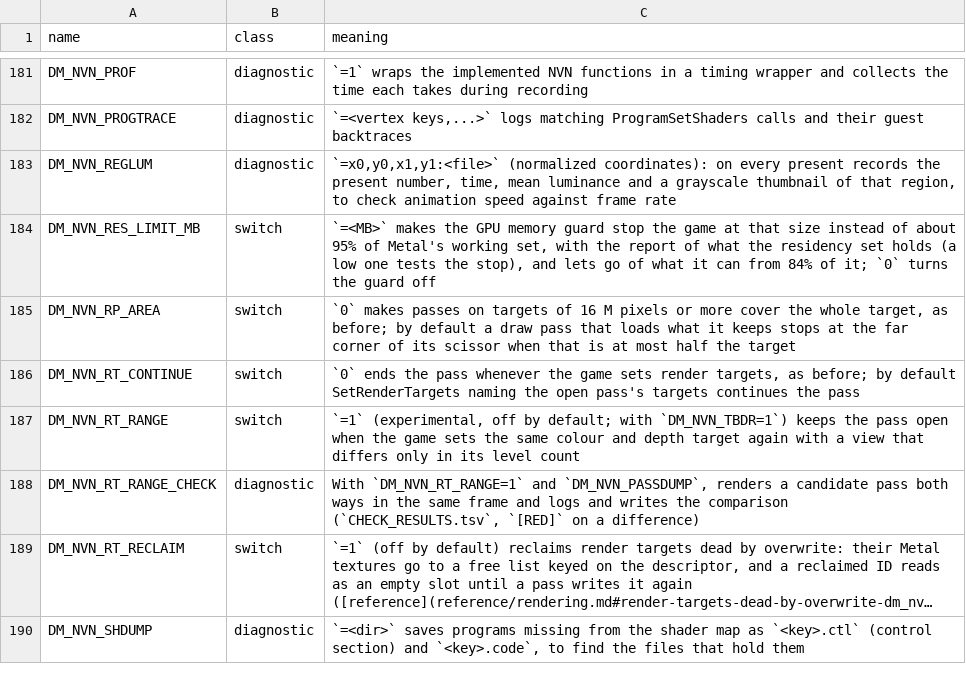
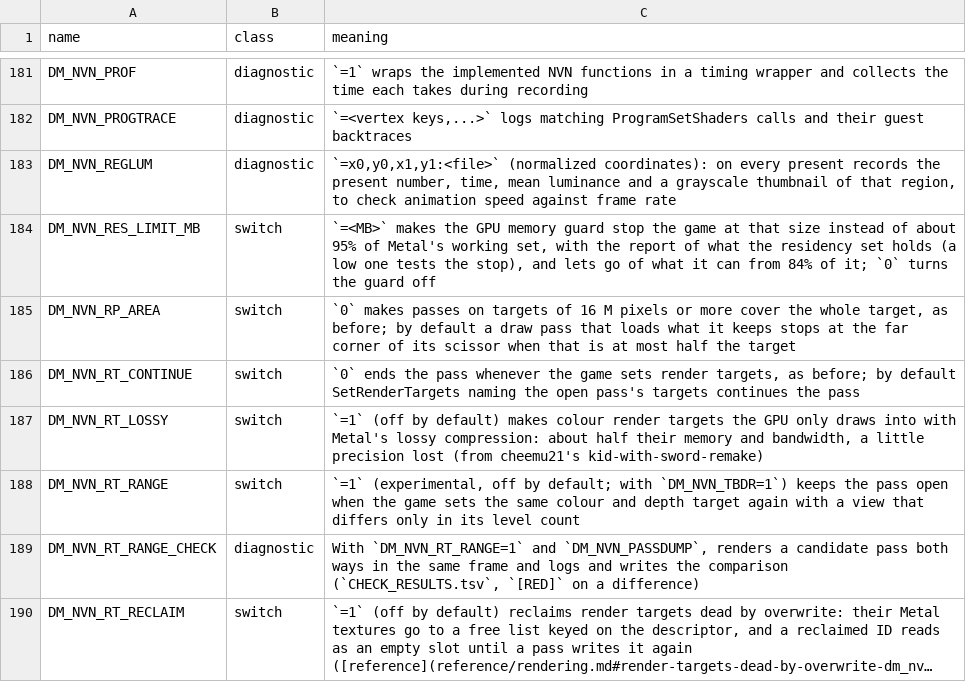
Before and after one commit to john62036203-ops/NXNativeWindows, a TSV file: docs/env_switches.tsv, drawn as a sheet; only a part is shown, gaps mark what is left out; the shorter side is filled out with more unchanged rows; long unchanged cells end in …; the diff names each change by its address in the sheet, - before the commit and + after, or states it on an @@ line.

```diff
--- a/docs/env_switches.tsv
+++ b/docs/env_switches.tsv
+row 187: DM_NVN_RT_LOSSY | switch | `=1` (off by default) makes colour render targets the GPU only draws into with Metal's lossy compression: about half their memory and bandwidth, a little precision lost (from cheemu21's kid-with-sword-remake)
```
Also changed, not shown: 1 other file.
